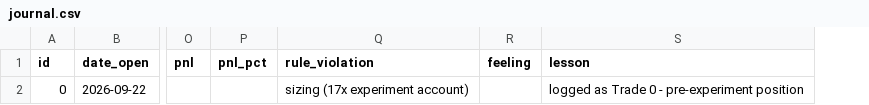
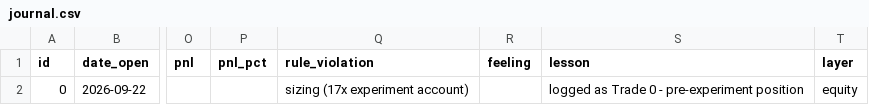
Before and after one commit to QuinnyXu/quantfolio-options, a CSV file: journal.csv, drawn as a sheet; only a part is shown, gaps mark what is left out; the diff names each change by its address in the sheet, - before the commit and + after, or states it on an @@ line.

Commit message:
macro sleeve v1: TLT scorecard (FRED + price), screen_macro.csv, journal layer column

```diff
--- a/journal.csv
+++ b/journal.csv
+column T (layer), row 2: equity
```
Also changed, not shown: 8 other files.
